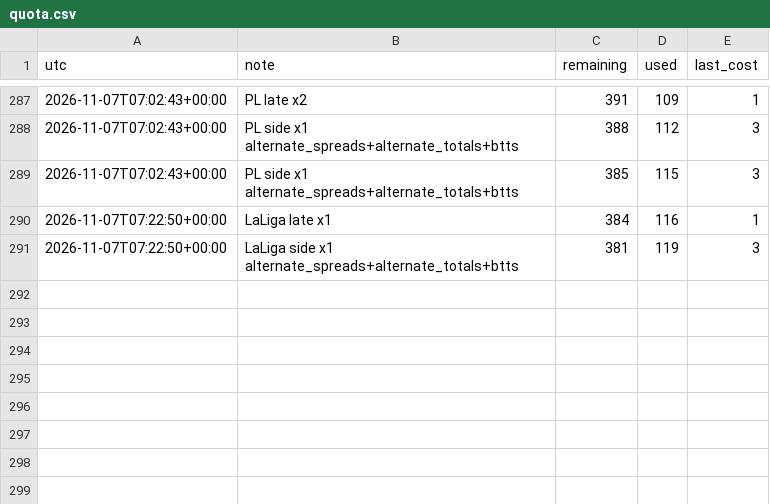
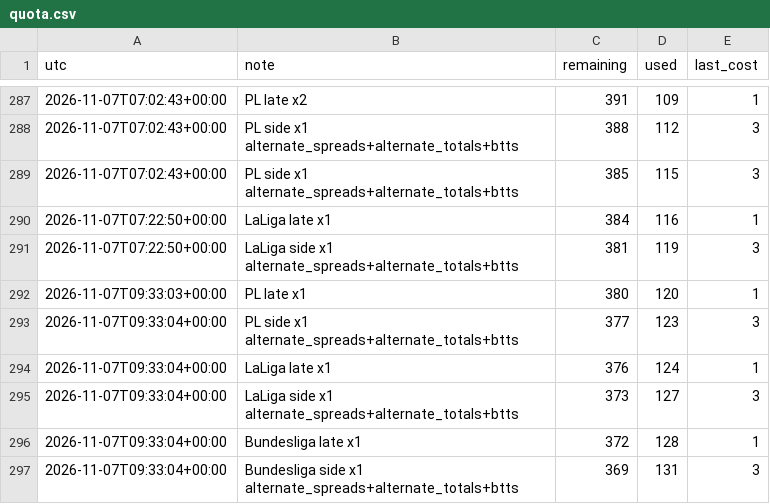
Before and after one commit to alcadiomontes03/match-engine-odds, a CSV file: data/odds/quota.csv, drawn as a sheet; only a part is shown, gaps mark what is left out; the diff names each change by its address in the sheet, - before the commit and + after, or states it on an @@ line.

```diff
--- a/data/odds/quota.csv
+++ b/data/odds/quota.csv
+row 292: 2026-11-07T09:33:03+00:00 | PL late x1 | 380 | 120 | 1
+row 293: 2026-11-07T09:33:04+00:00 | PL side x1 alternate_spreads+alternate_totals+btts | 377 | 123 | 3
+row 294: 2026-11-07T09:33:04+00:00 | LaLiga late x1 | 376 | 124 | 1
+row 295: 2026-11-07T09:33:04+00:00 | LaLiga side x1 alternate_spreads+alternate_totals+btts | 373 | 127 | 3
+row 296: 2026-11-07T09:33:04+00:00 | Bundesliga late x1 | 372 | 128 | 1
+row 297: 2026-11-07T09:33:04+00:00 | Bundesliga side x1 alternate_spreads+alternate_totals+btts | 369 | 131 | 3
```
Also changed, not shown: data/odds/sharp.csv, 10 other files.
